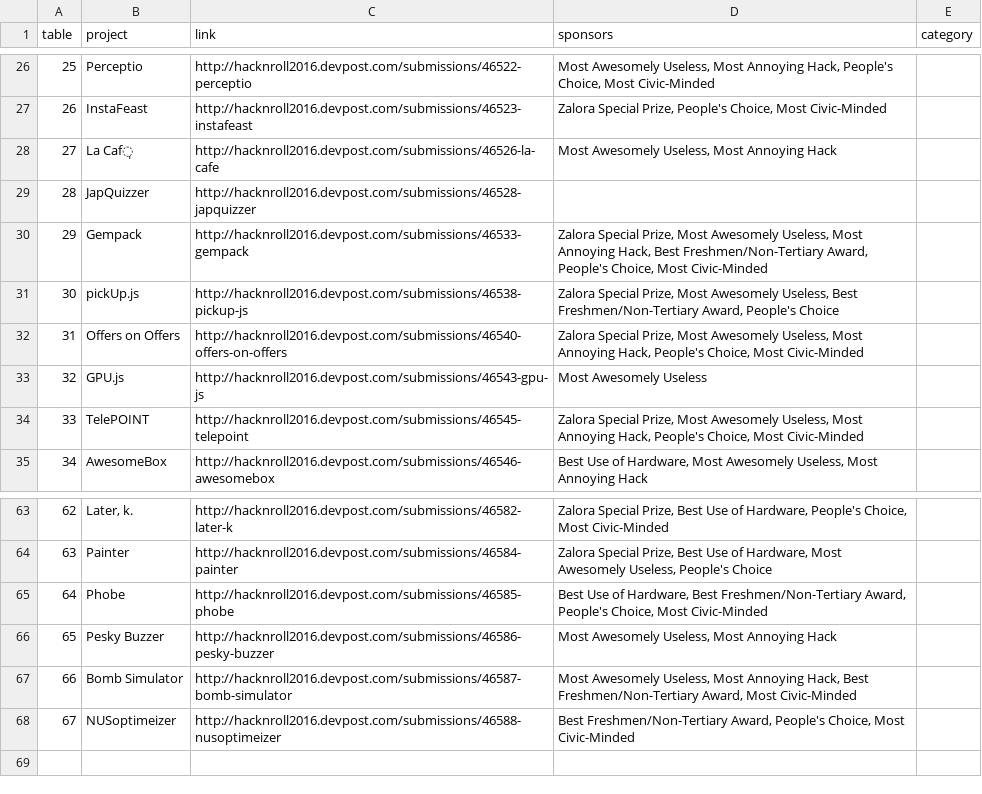
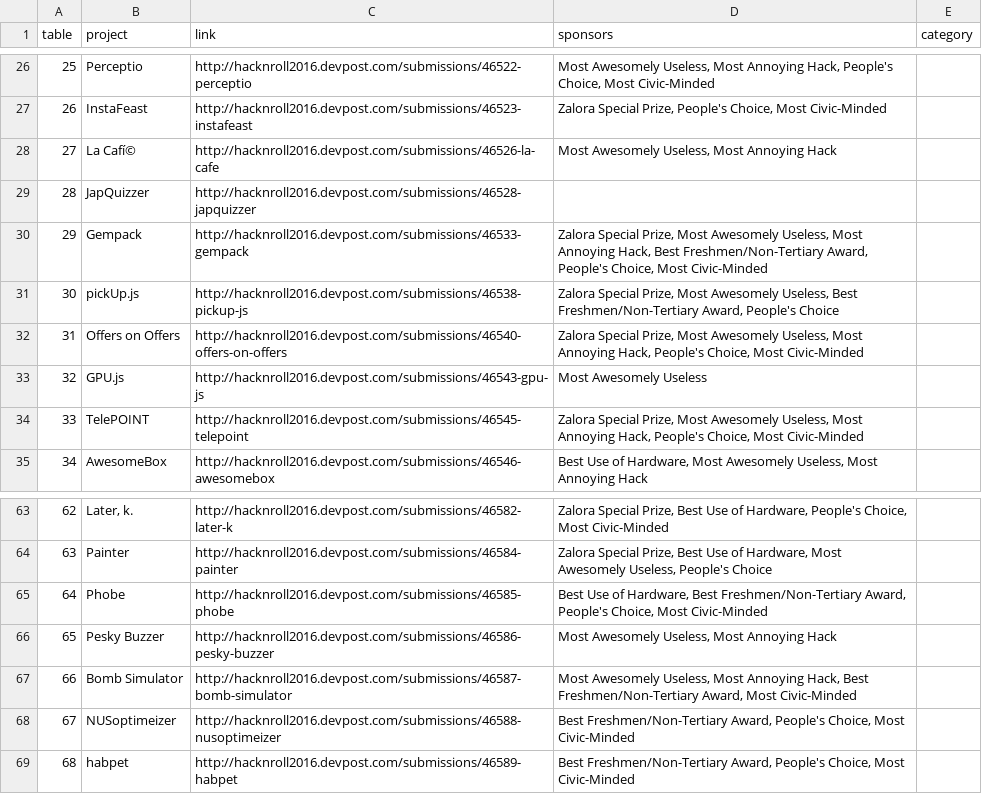
Before and after one commit to nushackers/expo, a CSV file: data/data.csv, drawn as a sheet; only a part is shown, gaps mark what is left out; the diff names each change by its address in the sheet, - before the commit and + after, or states it on an @@ line.

Commit message:
added last project

```diff
--- a/data/data.csv
+++ b/data/data.csv
-B28 (project): La Caf̩
+B28 (project): La Cafí©
+row 69: 68 | habpet | http://hacknroll2016.devpost.com/submissions/46589-habpet | Best Freshmen/Non-Tertiary Award, People's Choice, Most Civic-Minded
```
